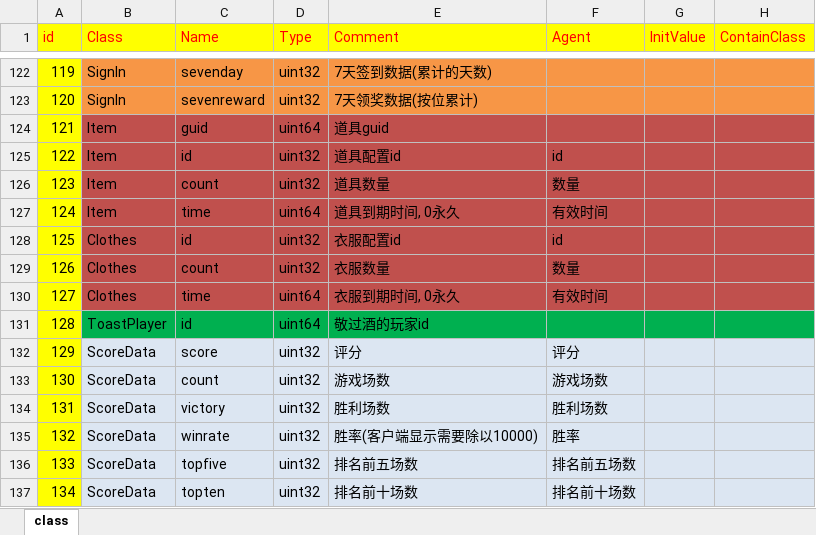
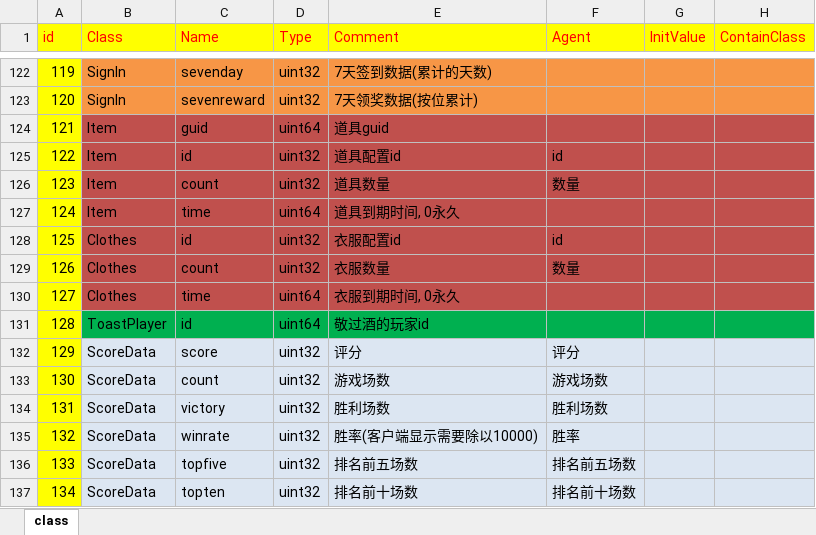
Before and after one commit to lori227/KFrame, an Excel workbook: Resource/excel/class.xlsx, sheet class, drawn as a sheet; only a part is shown, gaps mark what is left out; values as stored, in another font and other column widths than the file's, no borders; the diff names each change by its address in the sheet, - before the commit and + after, or states it on an @@ line.

```diff
--- a/Resource/excel/class.xlsx (sheet class)
+++ b/Resource/excel/class.xlsx (sheet class)
-F127 (Agent): 有效时间
+F127 (Agent): (empty)
-F130 (Agent): 有效时间
+F130 (Agent): (empty)
```
Also changed, not shown: 44 other files.
